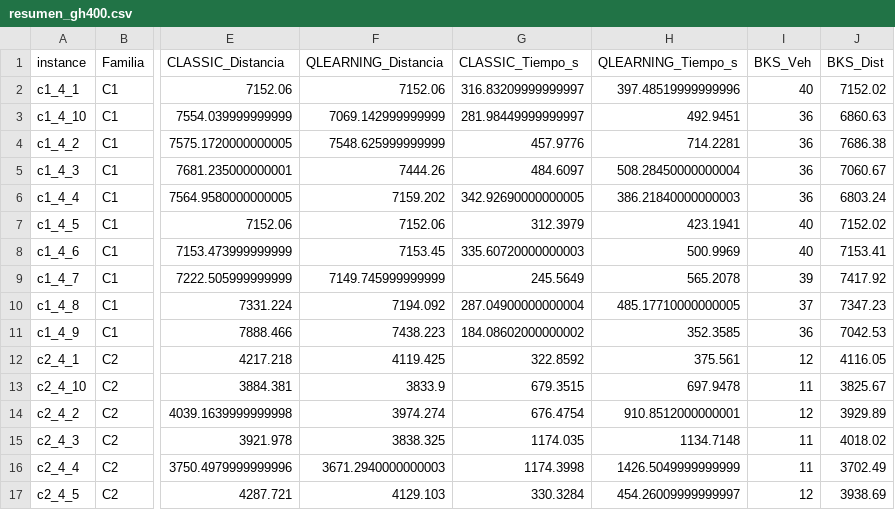
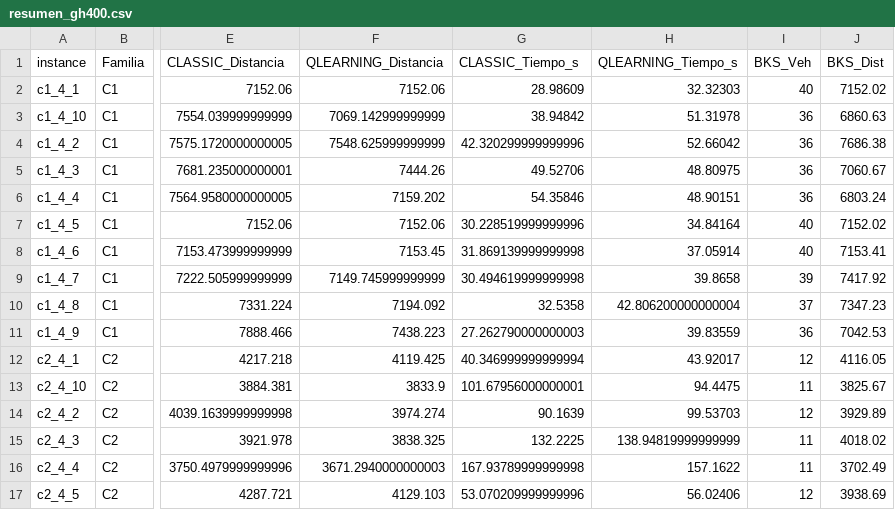
Before and after one commit to JoseFrancisc0/PFC_VRPTW, a CSV file: Experiments/summary/resumen_gh400.csv, drawn as a sheet; only a part is shown, gaps mark what is left out; the diff covers the shown part only; the diff names each change by its address in the sheet, - before the commit and + after, or states it on an @@ line.

```diff
--- a/Experiments/summary/resumen_gh400.csv
+++ b/Experiments/summary/resumen_gh400.csv
-G2 (CLASSIC_Tiempo_s): 316.83209999999997
+G2 (CLASSIC_Tiempo_s): 28.98609
-H2 (QLEARNING_Tiempo_s): 397.48519999999996
+H2 (QLEARNING_Tiempo_s): 32.32303
-G3 (CLASSIC_Tiempo_s): 281.98449999999997
+G3 (CLASSIC_Tiempo_s): 38.94842
-H3 (QLEARNING_Tiempo_s): 492.9451
+H3 (QLEARNING_Tiempo_s): 51.31978
-G4 (CLASSIC_Tiempo_s): 457.9776
+G4 (CLASSIC_Tiempo_s): 42.320299999999996
-H4 (QLEARNING_Tiempo_s): 714.2281
+H4 (QLEARNING_Tiempo_s): 52.66042
-G5 (CLASSIC_Tiempo_s): 484.6097
+G5 (CLASSIC_Tiempo_s): 49.52706
-H5 (QLEARNING_Tiempo_s): 508.28450000000004
+H5 (QLEARNING_Tiempo_s): 48.80975
-G6 (CLASSIC_Tiempo_s): 342.92690000000005
+G6 (CLASSIC_Tiempo_s): 54.35846
-H6 (QLEARNING_Tiempo_s): 386.21840000000003
+H6 (QLEARNING_Tiempo_s): 48.90151
-G7 (CLASSIC_Tiempo_s): 312.3979
+G7 (CLASSIC_Tiempo_s): 30.228519999999996
-H7 (QLEARNING_Tiempo_s): 423.1941
+H7 (QLEARNING_Tiempo_s): 34.84164
-G8 (CLASSIC_Tiempo_s): 335.60720000000003
+G8 (CLASSIC_Tiempo_s): 31.869139999999998
-H8 (QLEARNING_Tiempo_s): 500.9969
+H8 (QLEARNING_Tiempo_s): 37.05914
-G9 (CLASSIC_Tiempo_s): 245.5649
+G9 (CLASSIC_Tiempo_s): 30.494619999999998
-H9 (QLEARNING_Tiempo_s): 565.2078
+H9 (QLEARNING_Tiempo_s): 39.8658
-G10 (CLASSIC_Tiempo_s): 287.04900000000004
+G10 (CLASSIC_Tiempo_s): 32.5358
-H10 (QLEARNING_Tiempo_s): 485.17710000000005
+H10 (QLEARNING_Tiempo_s): 42.806200000000004
-G11 (CLASSIC_Tiempo_s): 184.08602000000002
+G11 (CLASSIC_Tiempo_s): 27.262790000000003
-H11 (QLEARNING_Tiempo_s): 352.3585
+H11 (QLEARNING_Tiempo_s): 39.83559
-G12 (CLASSIC_Tiempo_s): 322.8592
+G12 (CLASSIC_Tiempo_s): 40.346999999999994
-H12 (QLEARNING_Tiempo_s): 375.561
+H12 (QLEARNING_Tiempo_s): 43.92017
-G13 (CLASSIC_Tiempo_s): 679.3515
+G13 (CLASSIC_Tiempo_s): 101.67956000000001
-H13 (QLEARNING_Tiempo_s): 697.9478
+H13 (QLEARNING_Tiempo_s): 94.4475
-G14 (CLASSIC_Tiempo_s): 676.4754
+G14 (CLASSIC_Tiempo_s): 90.1639
-H14 (QLEARNING_Tiempo_s): 910.8512000000001
+H14 (QLEARNING_Tiempo_s): 99.53703
-G15 (CLASSIC_Tiempo_s): 1174.035
+G15 (CLASSIC_Tiempo_s): 132.2225
-H15 (QLEARNING_Tiempo_s): 1134.7148
+H15 (QLEARNING_Tiempo_s): 138.94819999999999
-G16 (CLASSIC_Tiempo_s): 1174.3998
+G16 (CLASSIC_Tiempo_s): 167.93789999999998
-H16 (QLEARNING_Tiempo_s): 1426.5049999999999
+H16 (QLEARNING_Tiempo_s): 157.1622
-G17 (CLASSIC_Tiempo_s): 330.3284
+G17 (CLASSIC_Tiempo_s): 53.070209999999996
-H17 (QLEARNING_Tiempo_s): 454.26009999999997
+H17 (QLEARNING_Tiempo_s): 56.02406
```
Also changed, not shown: 90 edited cells elsewhere in this file, Experiments/summary/resumen_gh200.csv, Experiments/summary/resumen_gh600.csv, 28 other files.
